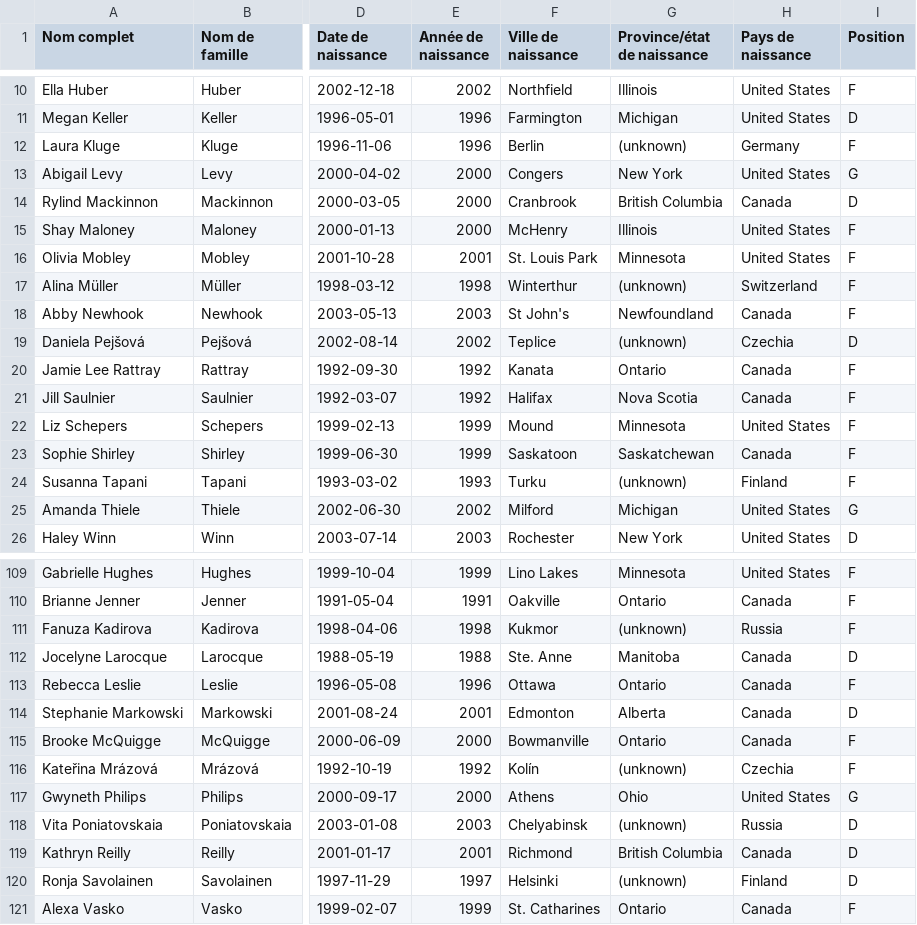
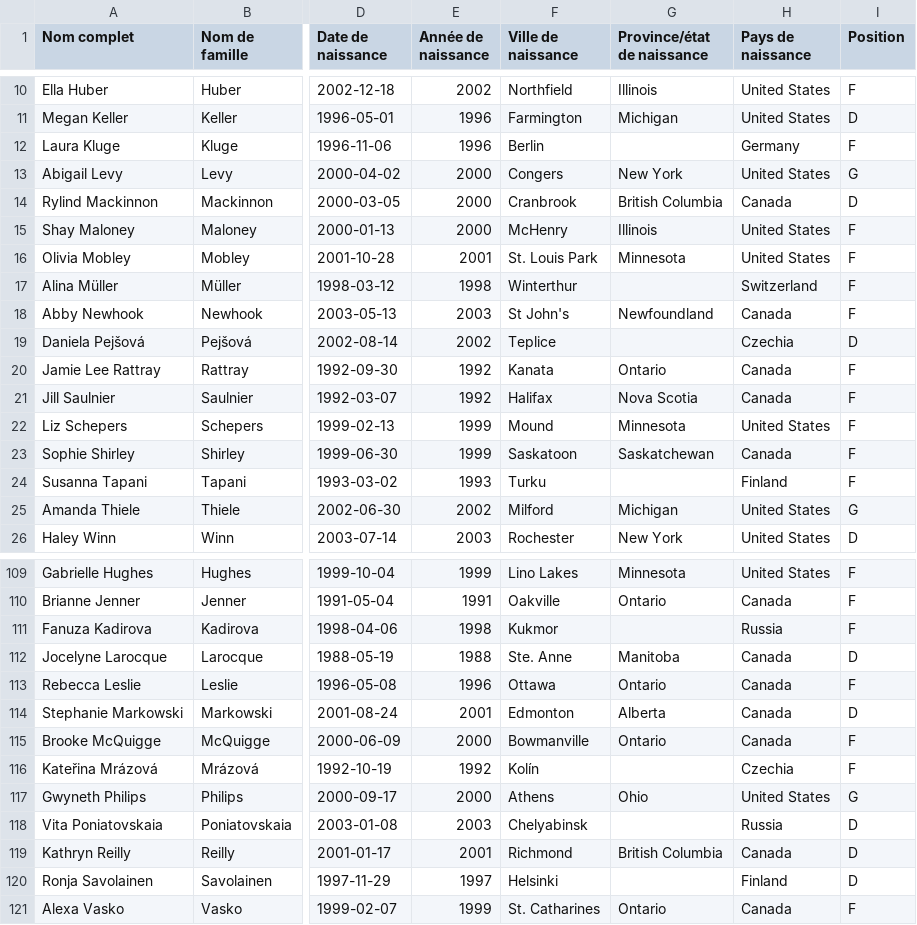
Before and after one commit to Yu270/PWHL-Salaries, a CSV file: data/PWHL_player_salaries_2025-2026.csv, drawn as a sheet; only a part is shown, gaps mark what is left out; the diff covers the shown part only; the diff names each change by its address in the sheet, - before the commit and + after, or states it on an @@ line.

```diff
--- a/data/PWHL_player_salaries_2025-2026.csv
+++ b/data/PWHL_player_salaries_2025-2026.csv
-G12 (Province/état de naissance): (unknown)
+G12 (Province/état de naissance): (empty)
-G17 (Province/état de naissance): (unknown)
+G17 (Province/état de naissance): (empty)
-G19 (Province/état de naissance): (unknown)
+G19 (Province/état de naissance): (empty)
-G24 (Province/état de naissance): (unknown)
+G24 (Province/état de naissance): (empty)
-G111 (Province/état de naissance): (unknown)
+G111 (Province/état de naissance): (empty)
-G116 (Province/état de naissance): (unknown)
+G116 (Province/état de naissance): (empty)
-G118 (Province/état de naissance): (unknown)
+G118 (Province/état de naissance): (empty)
-G120 (Province/état de naissance): (unknown)
+G120 (Province/état de naissance): (empty)
```
Also changed, not shown: 18 edited cells elsewhere in this file, 1 other file.
